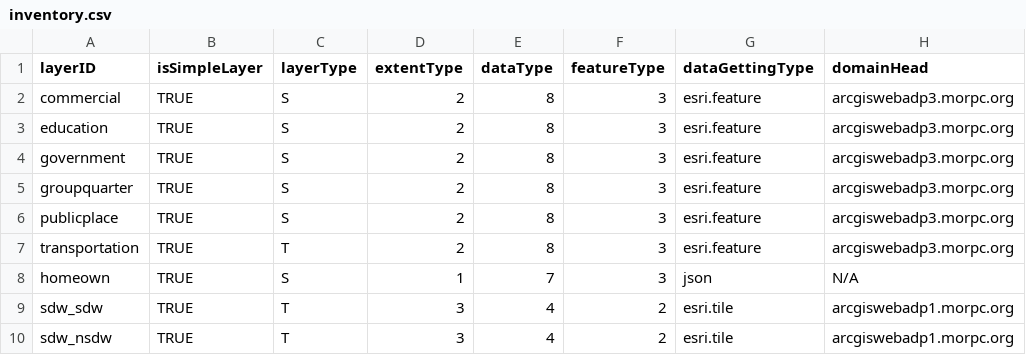
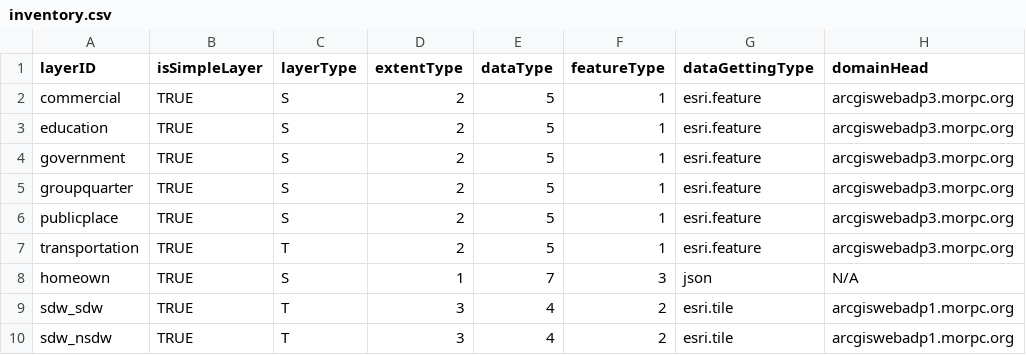
Before and after one commit to luyuliu/CURIO-Map, a CSV file: data/inventory.csv, drawn as a sheet; only a part is shown; the diff names each change by its address in the sheet, - before the commit and + after, or states it on an @@ line.

Commit message:
Update Inventory

```diff
--- a/data/inventory.csv
+++ b/data/inventory.csv
-E2:E7 (dataType): 8
+E2:E7 (dataType): 5
-F2:F7 (featureType): 3
+F2:F7 (featureType): 1
```
Also changed, not shown: 3 other files.
